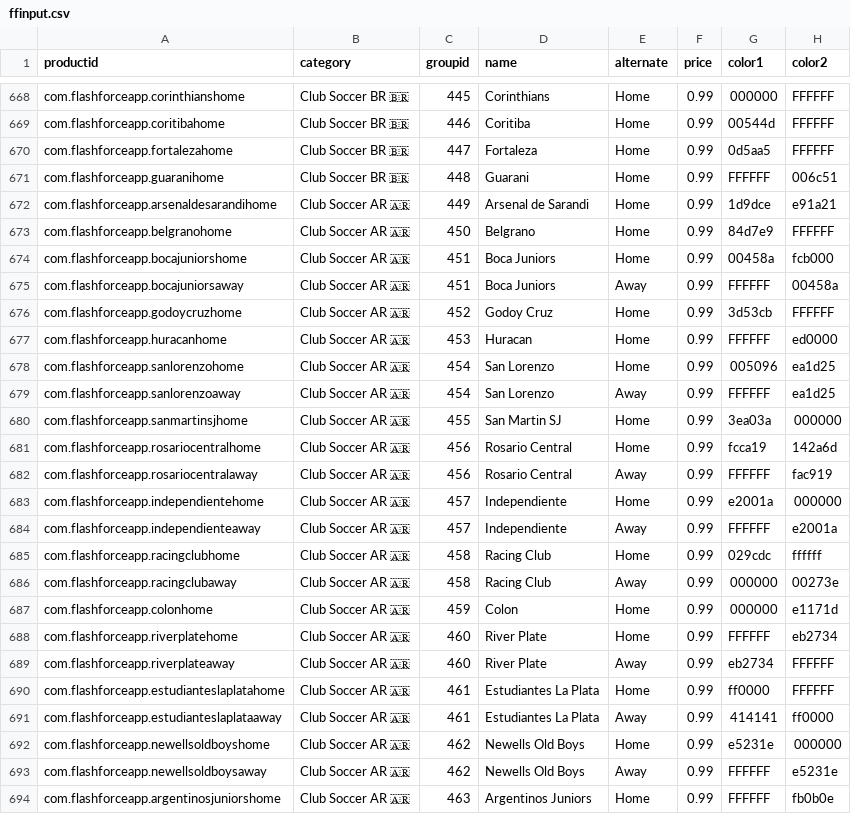
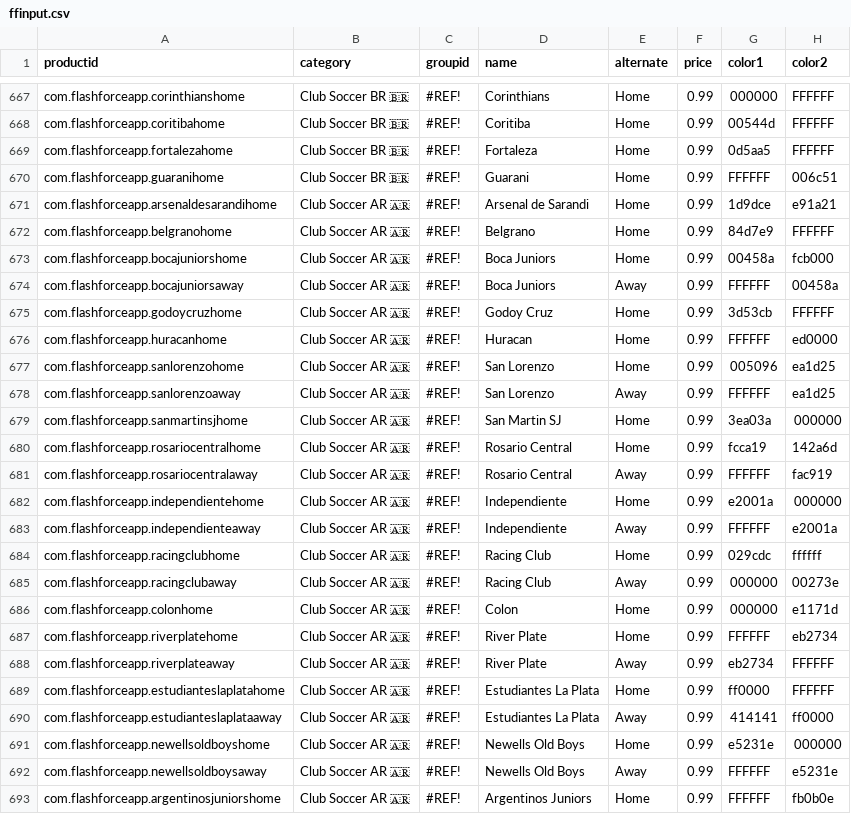
Before and after one commit to sponrad/flashforce, a CSV file: whoscheering/ffinput.csv, drawn as a sheet; only a part is shown, gaps mark what is left out; addresses are those after the commit; the diff covers the shown part only; the diff names each change by its address in the sheet, - before the commit and + after, or states it on an @@ line.

```diff
--- a/whoscheering/ffinput.csv
+++ b/whoscheering/ffinput.csv
-C667 (groupid): 445
+C667 (groupid): #REF!
-C668 (groupid): 446
+C668 (groupid): #REF!
-C669 (groupid): 447
+C669 (groupid): #REF!
-C670 (groupid): 448
+C670 (groupid): #REF!
-C671 (groupid): 449
+C671 (groupid): #REF!
-C672 (groupid): 450
+C672 (groupid): #REF!
-C673:C674 (groupid): 451
+C673:C674 (groupid): #REF!
-C675 (groupid): 452
+C675 (groupid): #REF!
-C676 (groupid): 453
+C676 (groupid): #REF!
-C677:C678 (groupid): 454
+C677:C678 (groupid): #REF!
-C679 (groupid): 455
+C679 (groupid): #REF!
-C680:C681 (groupid): 456
+C680:C681 (groupid): #REF!
-C682:C683 (groupid): 457
+C682:C683 (groupid): #REF!
-C684:C685 (groupid): 458
+C684:C685 (groupid): #REF!
-C686 (groupid): 459
+C686 (groupid): #REF!
-C687:C688 (groupid): 460
+C687:C688 (groupid): #REF!
-C689:C690 (groupid): 461
+C689:C690 (groupid): #REF!
-C691:C692 (groupid): 462
+C691:C692 (groupid): #REF!
-C693 (groupid): 463
+C693 (groupid): #REF!
```
Also changed, not shown: 1 removed row and 107 edited cells elsewhere in this file, 1 other file.
